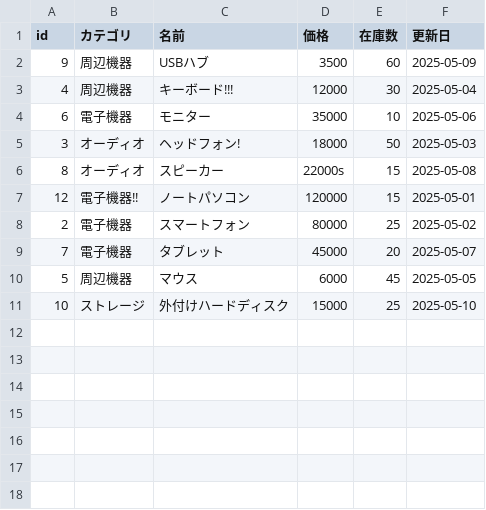
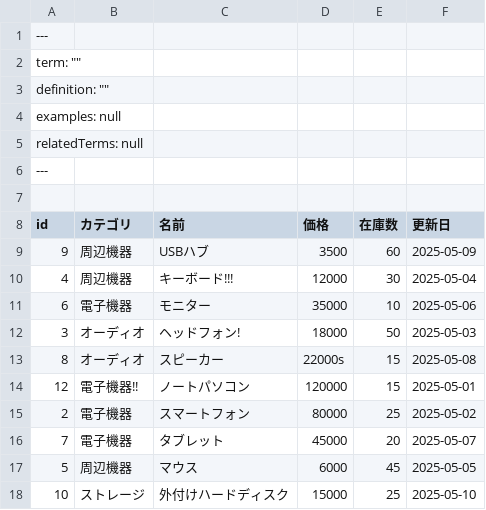
Before and after one commit to interactive-inc/open-docs, a CSV file: docs/terms/debug.csv, drawn as a sheet; the diff names each change by its address in the sheet, - before the commit and + after, or states it on an @@ line.

```diff
--- a/docs/terms/debug.csv
+++ b/docs/terms/debug.csv
+row 1: ---
+row 2: term: ""
+row 3: definition: ""
+row 4: examples: null
+row 5: relatedTerms: null
+row 6: ---
+row 7: (empty)
```
Also changed, not shown: 27 other files.
